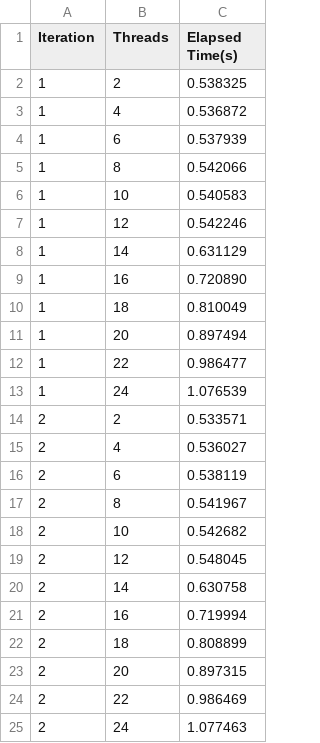
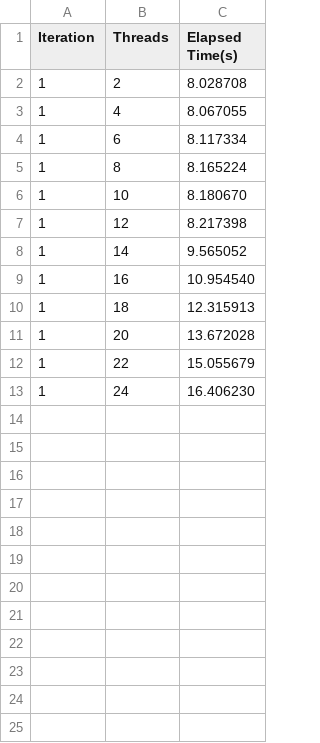
Before and after one commit to mzampar/High_Performance_Computing_2023, a CSV file: Excercise_2_c/scaling/results/omp_weak_scaling.csv, drawn as a sheet.

Commit message:
scaling

```diff
--- a/Excercise_2_c/scaling/results/omp_weak_scaling.csv
+++ b/Excercise_2_c/scaling/results/omp_weak_scaling.csv
@@ -1,25 +1,13 @@
 Iteration,Threads,Elapsed Time(s)
-1,2,0.538325
-1,4,0.536872
-1,6,0.537939
-1,8,0.542066
-1,10,0.540583
-1,12,0.542246
-1,14,0.631129
-1,16,0.720890
-1,18,0.810049
-1,20,0.897494
-1,22,0.986477
-1,24,1.076539
-2,2,0.533571
-2,4,0.536027
-2,6,0.538119
-2,8,0.541967
-2,10,0.542682
-2,12,0.548045
-2,14,0.630758
-2,16,0.719994
-2,18,0.808899
-2,20,0.897315
-2,22,0.986469
-2,24,1.077463
+1,2,8.028708
+1,4,8.067055
+1,6,8.117334
+1,8,8.165224
+1,10,8.180670
+1,12,8.217398
+1,14,9.565052
+1,16,10.954540
+1,18,12.315913
+1,20,13.672028
+1,22,15.055679
+1,24,16.406230
```
Also changed, not shown: 2 other files.
